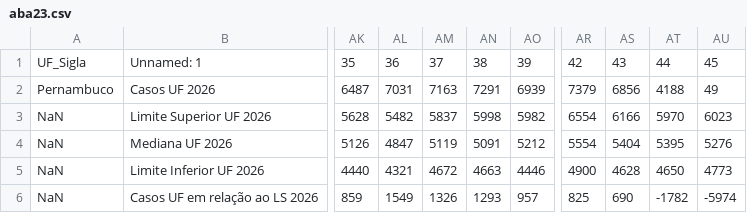
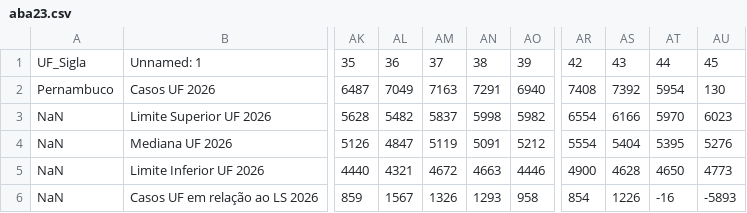
Before and after one commit to DGMOG-SES/monitoramento-dda, a CSV file: dados/abas/aba23.csv, drawn as a sheet; only a part is shown, gaps mark what is left out; the diff names each change by its address in the sheet, - before the commit and + after, or states it on an @@ line.

```diff
--- a/dados/abas/aba23.csv
+++ b/dados/abas/aba23.csv
-AL2: 7031
+AL2: 7049
-AO2: 6939
+AO2: 6940
-AR2: 7379
+AR2: 7408
-AS2: 6856
+AS2: 7392
-AT2: 4188
+AT2: 5954
-AU2: 49
+AU2: 130
-AL6: 1549
+AL6: 1567
-AO6: 957
+AO6: 958
-AR6: 825
+AR6: 854
-AS6: 690
+AS6: 1226
-AT6: -1782
+AT6: -16
-AU6: -5974
+AU6: -5893
```
Also changed, not shown: dados/abas/aba12.csv, dados/abas/aba25.csv, 6 other files.
